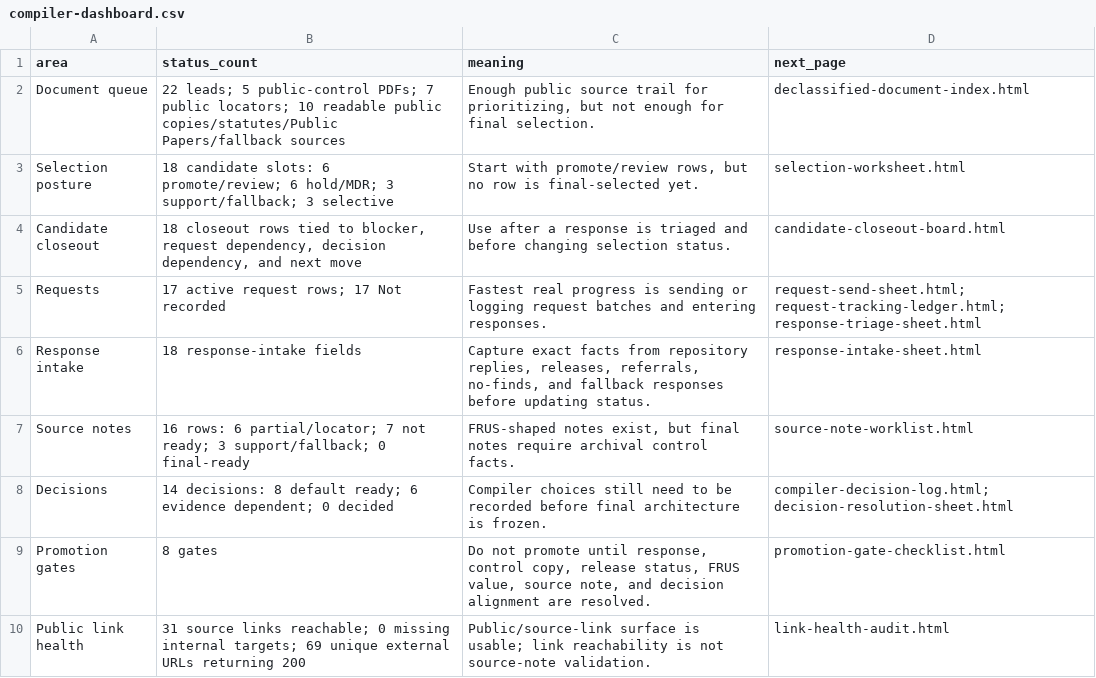
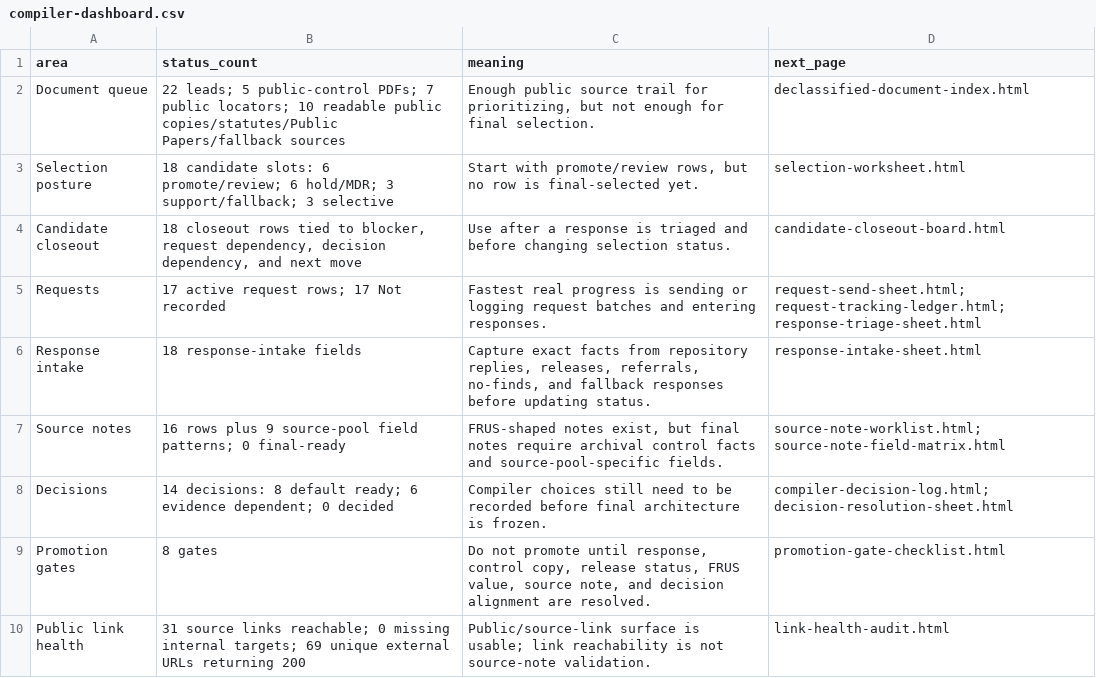
Before and after one commit to therealjameswilson/org-man-89-92, a CSV file: reports/compiler-dashboard.csv, drawn as a sheet.

Commit message:
Add source note field matrix

```diff
--- a/reports/compiler-dashboard.csv
+++ b/reports/compiler-dashboard.csv
@@ -6,3 +6,3 @@ Requests,"17 active request rows; 17 Not recorded","Fastest real progress is sen
 Response intake,"18 response-intake fields","Capture exact facts from repository replies, releases, referrals, no-finds, and fallback responses before updating status.",response-intake-sheet.html
-Source notes,"16 rows: 6 partial/locator; 7 not ready; 3 support/fallback; 0 final-ready","FRUS-shaped notes exist, but final notes require archival control facts.",source-note-worklist.html
+Source notes,"16 rows plus 9 source-pool field patterns; 0 final-ready","FRUS-shaped notes exist, but final notes require archival control facts and source-pool-specific fields.","source-note-worklist.html; source-note-field-matrix.html"
 Decisions,"14 decisions: 8 default ready; 6 evidence dependent; 0 decided","Compiler choices still need to be recorded before final architecture is frozen.","compiler-decision-log.html; decision-resolution-sheet.html"
```
Also changed, not shown: 14 other files.
